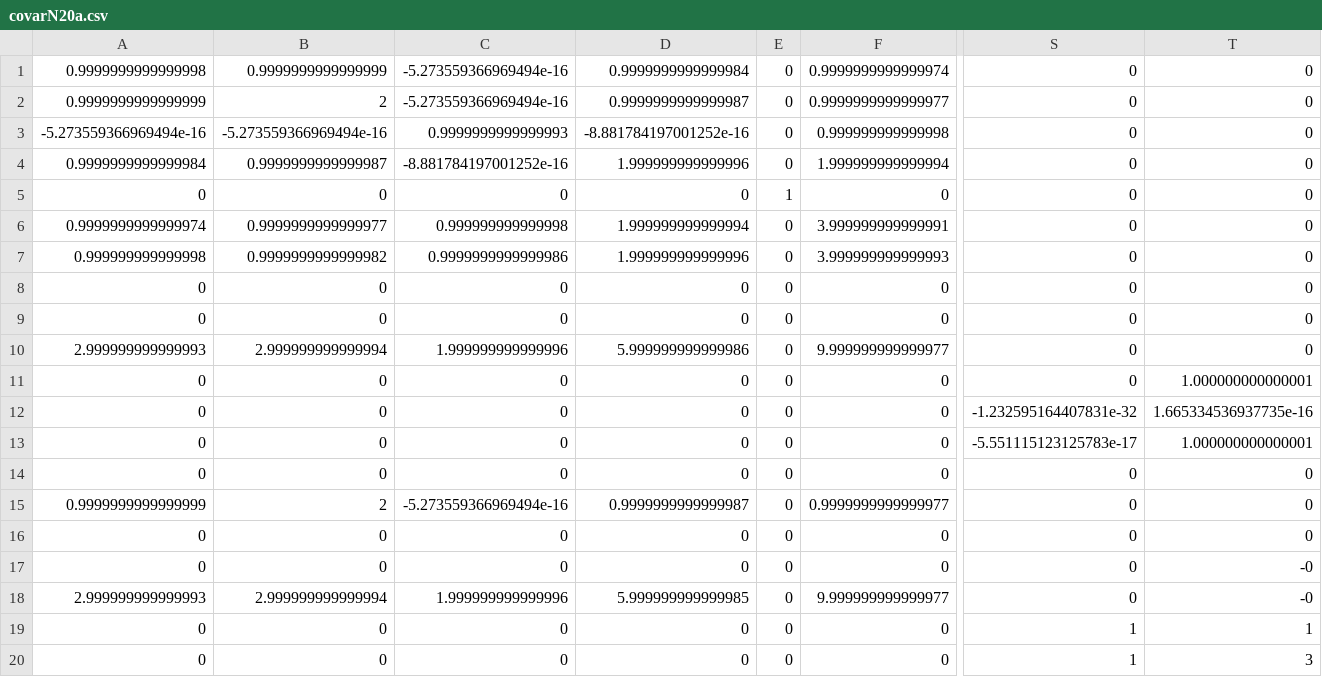
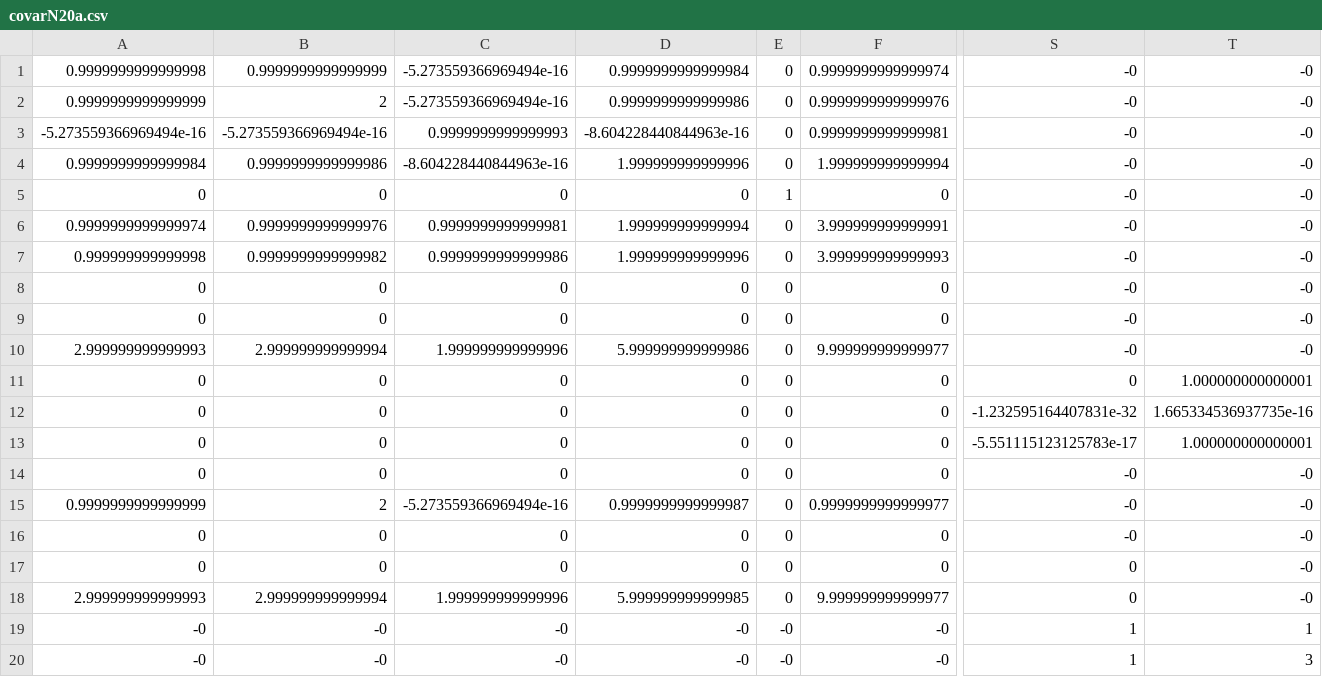
Before and after one commit to fraseriainlewis/neuralnet, a CSV file: matlab/griddag/cpp/covarN20a.csv, drawn as a sheet; only a part is shown, gaps mark what is left out; removed rows and columns are numbered as before the commit, all else as after; rows hold the shown columns only; the diff names each change by its address in the sheet, - before the commit and + after, or states it on an @@ line.

```diff
--- a/matlab/griddag/cpp/covarN20a.csv
+++ b/matlab/griddag/cpp/covarN20a.csv
-S1:S10: 0
+S1:S10: -0
-T1:T10: 0
+T1:T10: -0
-D2: 0.9999999999999987
+D2: 0.9999999999999986
-F2: 0.9999999999999977
+F2: 0.9999999999999976
-D3: -8.881784197001252e-16
+D3: -8.604228440844963e-16
-F3: 0.999999999999998
+F3: 0.9999999999999981
-B4: 0.9999999999999987
+B4: 0.9999999999999986
-C4: -8.881784197001252e-16
+C4: -8.604228440844963e-16
-B6: 0.9999999999999977
+B6: 0.9999999999999976
-C6: 0.999999999999998
+C6: 0.9999999999999981
-S14:S16: 0
+S14:S16: -0
-T14:T16: 0
+T14:T16: -0
-row 19: 0 | 0 | 0 | 0 | 0 | 0 | 1 | 1
-row 20: 0 | 0 | 0 | 0 | 0 | 0 | 1 | 3
+row 19: -0 | -0 | -0 | -0 | -0 | -0 | 1 | 1
+row 20: -0 | -0 | -0 | -0 | -0 | -0 | 1 | 3
```
Also changed, not shown: matlab/griddag/cpp/covarN20b.csv, 10 other files.
